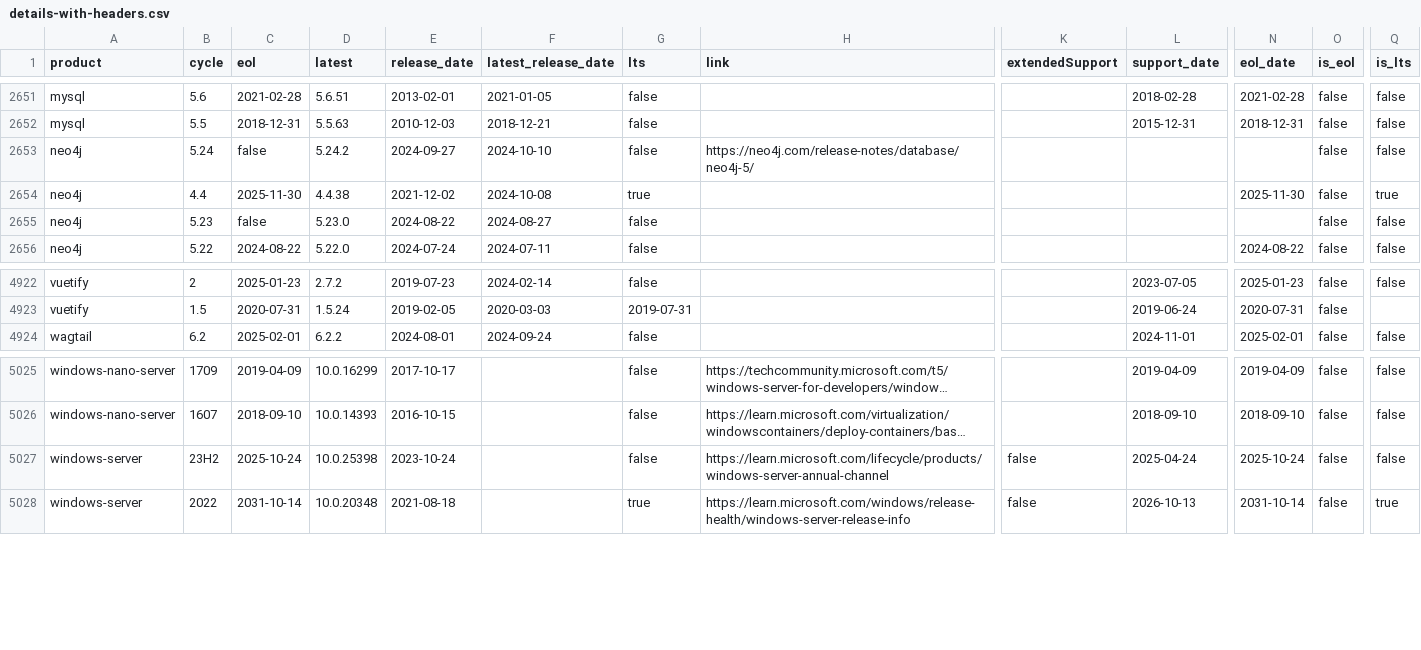
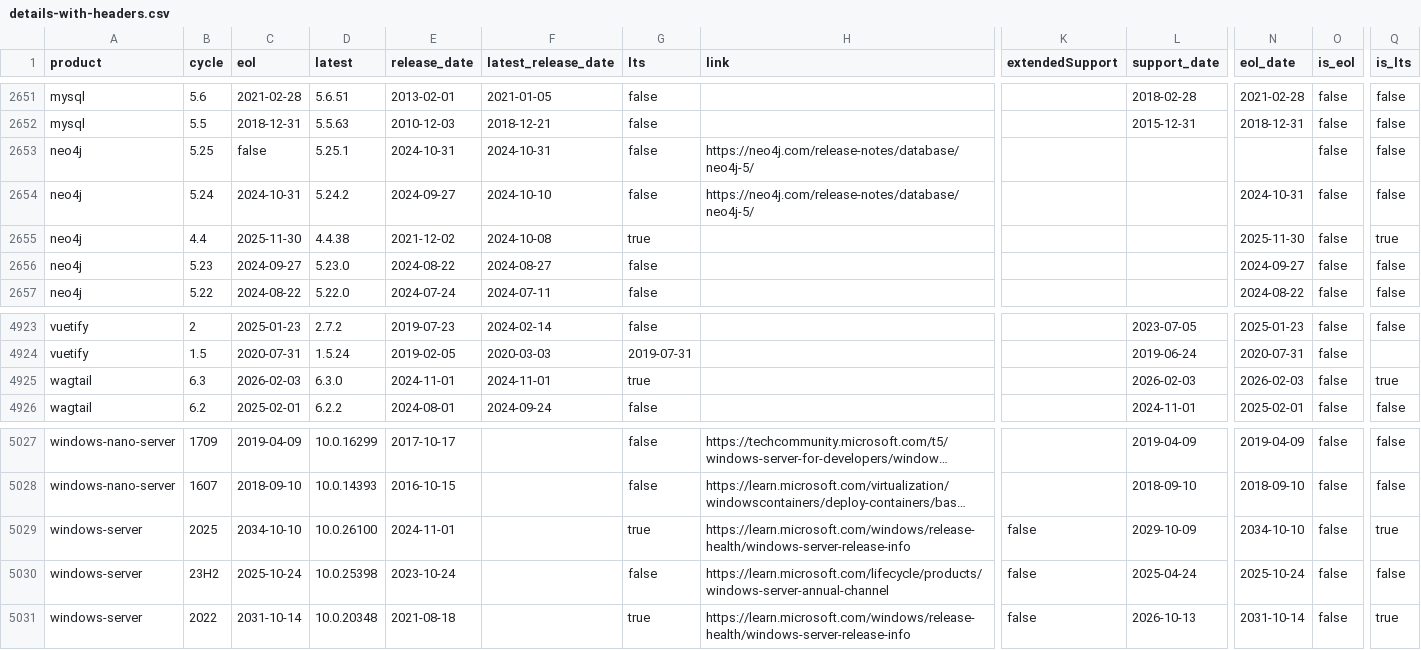
Before and after one commit to adriens/endoflife-date-snapshots, a CSV file: data/details-with-headers.csv, drawn as a sheet; only a part is shown, gaps mark what is left out; long unchanged cells end in …; addresses are those after the commit; rows hold the shown columns only; the diff names each change by its address in the sheet, - before the commit and + after, or states it on an @@ line.

Commit message:
💾 Daily kaggle update, cf #6

```diff
--- a/data/details-with-headers.csv
+++ b/data/details-with-headers.csv
+row 2653: neo4j | 5.25 | false | 5.25.1 | 2024-10-31 | 2024-10-31 | false | https://neo4j.com/release-notes/database/neo4j-5/ |  |  |  | false | false
-C2654 (eol): false
+C2654 (eol): 2024-10-31
-N2654 (eol_date): (empty)
+N2654 (eol_date): 2024-10-31
-C2656 (eol): false
+C2656 (eol): 2024-09-27
-N2656 (eol_date): (empty)
+N2656 (eol_date): 2024-09-27
+row 4925: wagtail | 6.3 | 2026-02-03 | 6.3.0 | 2024-11-01 | 2024-11-01 | true |  |  | 2026-02-03 | 2026-02-03 | false | true
+row 5029: windows-server | 2025 | 2034-10-10 | 10.0.26100 | 2024-11-01 |  | true | https://learn.microsoft.com/windows/release-health/windows-server-release-info | false | 2029-10-09 | 2034-10-10 | false | true
```
